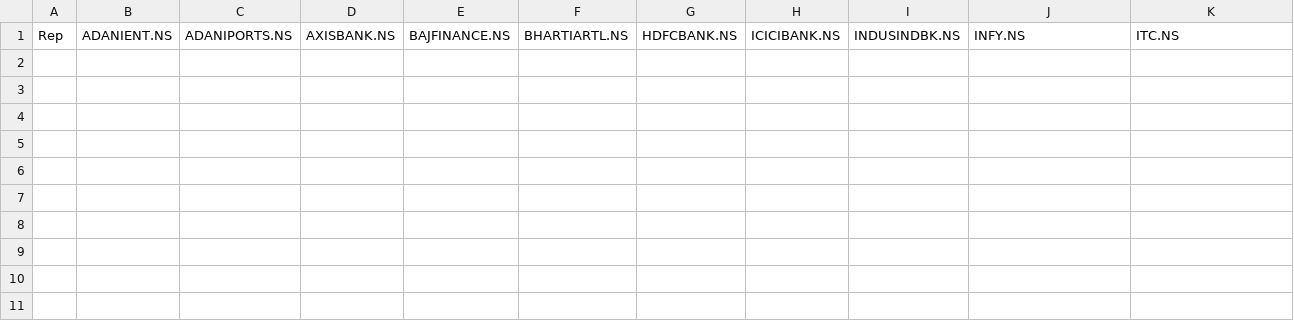
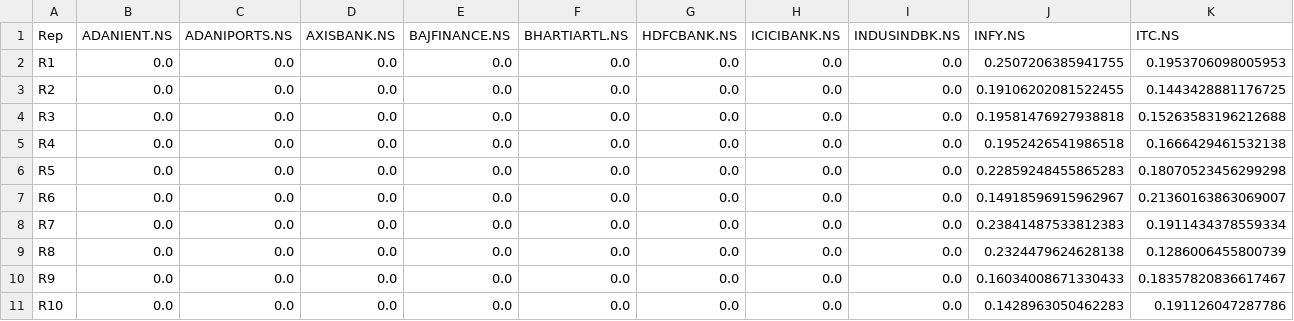
Before and after one commit to bhoomi111/FuzzyPortfolioOptimization, a CSV file: results_full_replication/tables_and_model_plots/model3_portfolios.csv, drawn as a sheet; only a part is shown; rows hold the shown columns only; the diff names each change by its address in the sheet, - before the commit and + after, or states it on an @@ line.

```diff
--- a/results_full_replication/tables_and_model_plots/model3_portfolios.csv
+++ b/results_full_replication/tables_and_model_plots/model3_portfolios.csv
+row 2: R1 | 0.0 | 0.0 | 0.0 | 0.0 | 0.0 | 0.0 | 0.0 | 0.0 | 0.2507206385941755 | 0.1953706098005953
+row 3: R2 | 0.0 | 0.0 | 0.0 | 0.0 | 0.0 | 0.0 | 0.0 | 0.0 | 0.19106202081522455 | 0.1443428881176725
+row 4: R3 | 0.0 | 0.0 | 0.0 | 0.0 | 0.0 | 0.0 | 0.0 | 0.0 | 0.19581476927938818 | 0.15263583196212688
+row 5: R4 | 0.0 | 0.0 | 0.0 | 0.0 | 0.0 | 0.0 | 0.0 | 0.0 | 0.1952426541986518 | 0.1666429461532138
+row 6: R5 | 0.0 | 0.0 | 0.0 | 0.0 | 0.0 | 0.0 | 0.0 | 0.0 | 0.22859248455865283 | 0.18070523456299298
+row 7: R6 | 0.0 | 0.0 | 0.0 | 0.0 | 0.0 | 0.0 | 0.0 | 0.0 | 0.14918596915962967 | 0.21360163863069007
+row 8: R7 | 0.0 | 0.0 | 0.0 | 0.0 | 0.0 | 0.0 | 0.0 | 0.0 | 0.23841487533812383 | 0.1911434378559334
+row 9: R8 | 0.0 | 0.0 | 0.0 | 0.0 | 0.0 | 0.0 | 0.0 | 0.0 | 0.2324479624628138 | 0.1286006455800739
+row 10: R9 | 0.0 | 0.0 | 0.0 | 0.0 | 0.0 | 0.0 | 0.0 | 0.0 | 0.16034008671330433 | 0.18357820836617467
+row 11: R10 | 0.0 | 0.0 | 0.0 | 0.0 | 0.0 | 0.0 | 0.0 | 0.0 | 0.1428963050462283 | 0.191126047287786
```
Also changed, not shown: results_full_replication/benchmark_vs_nifty50/benchmark_monthly_returns.csv, results_full_replication/tables_and_model_plots/model1_portfolios.csv, 54 other files.
